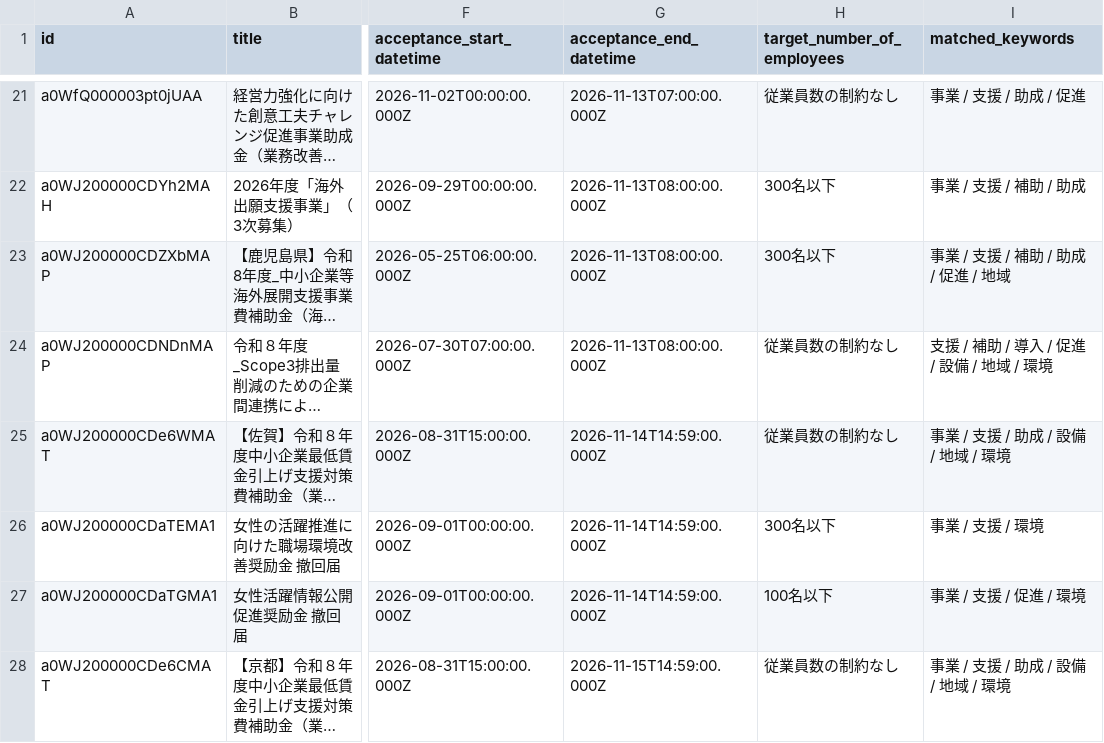
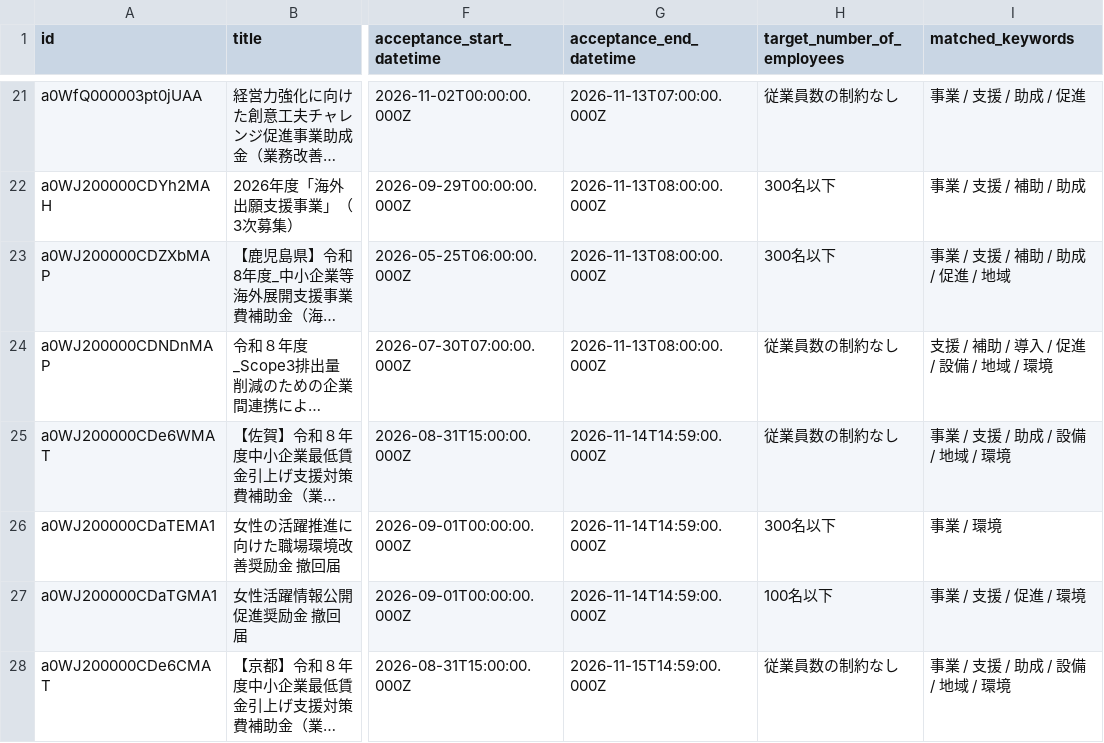
Before and after one commit to softrenzu/RooomMCPninka, a CSV file: data/latest.csv, drawn as a sheet; only a part is shown, gaps mark what is left out; long unchanged cells end in …; the diff names each change by its address in the sheet, - before the commit and + after, or states it on an @@ line.

```diff
--- a/data/latest.csv
+++ b/data/latest.csv
-I26 (matched_keywords): 事業 / 支援 / 環境
+I26 (matched_keywords): 事業 / 環境
```
Also changed, not shown: 4 other files.
